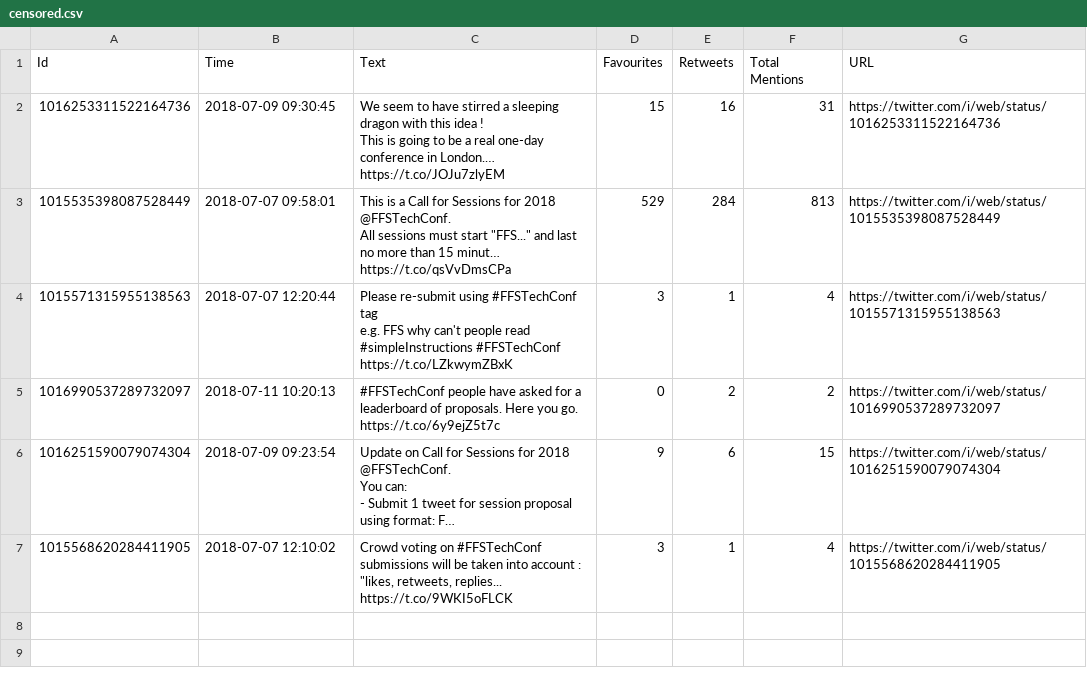
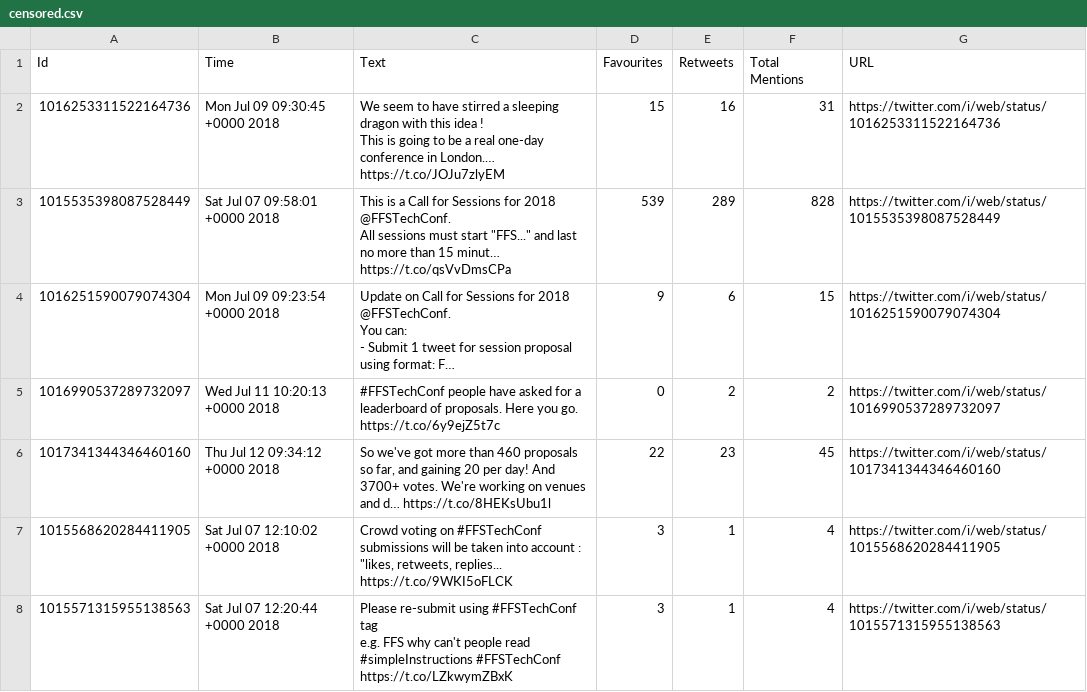
Before and after one commit to pauldyson/ffs_tech_conf, a CSV file: censored.csv, drawn as a sheet; long unchanged cells end in …; removed rows and columns are numbered as before the commit, all else as after; ↵ is a line break in a cell; the diff names each change by its address in the sheet, - before the commit and + after, or states it on an @@ line.

```diff
--- a/censored.csv
+++ b/censored.csv
-B2 (Time): 2018-07-09 09:30:45
+B2 (Time): Mon Jul 09 09:30:45 +0000 2018
-B3 (Time): 2018-07-07 09:58:01
+B3 (Time): Sat Jul 07 09:58:01 +0000 2018
-D3 (Favourites): 529
+D3 (Favourites): 539
-E3 (Retweets): 284
+E3 (Retweets): 289
-F3 (Total Mentions): 813
+F3 (Total Mentions): 828
-row 4: 1015571315955138563 | 2018-07-07 12:20:44 | Please re-submit using #FFSTechConf tag ↵ e.g. FFS why can't people read ↵ #simpleInstructions #FFSTechConf https://t.co/LZkwymZBxK | 3 | 1 | 4 | https://twitter.com/i/web/status/1015571315955138563
-row 5: 1016990537289732097 | 2018-07-11 10:20:13 | #FFSTechConf people have asked for a leaderboard of proposals. Here you go. https://t.co/6y9ejZ5t7c | 0 | 2 | 2 | https://twitter.com/i/web/status/1016990537289732097
-B4 (Time): 2018-07-09 09:23:54
+B4 (Time): Mon Jul 09 09:23:54 +0000 2018
+row 5: 1016990537289732097 | Wed Jul 11 10:20:13 +0000 2018 | #FFSTechConf people have asked for a leaderboard of proposals. Here you go. https://t.co/6y9ejZ5t7c | 0 | 2 | 2 | https://twitter.com/i/web/status/1016990537289732097
+row 6: 1017341344346460160 | Thu Jul 12 09:34:12 +0000 2018 | So we've got more than 460 proposals so far, and gaining 20 per day! And 3700+ votes. We're working on venues and d… https://t.co/8HEKsUbu1l | 22 | 23 | 45 | https://twitter.com/i/web/status/1017341344346460160
-B7 (Time): 2018-07-07 12:10:02
+B7 (Time): Sat Jul 07 12:10:02 +0000 2018
+row 8: 1015571315955138563 | Sat Jul 07 12:20:44 +0000 2018 | Please re-submit using #FFSTechConf tag ↵ e.g. FFS why can't people read ↵ #simpleInstructions #FFSTechConf https://t.co/LZkwymZBxK | 3 | 1 | 4 | https://twitter.com/i/web/status/1015571315955138563
```
Also changed, not shown: not_proposals.csv, 7 other files.
